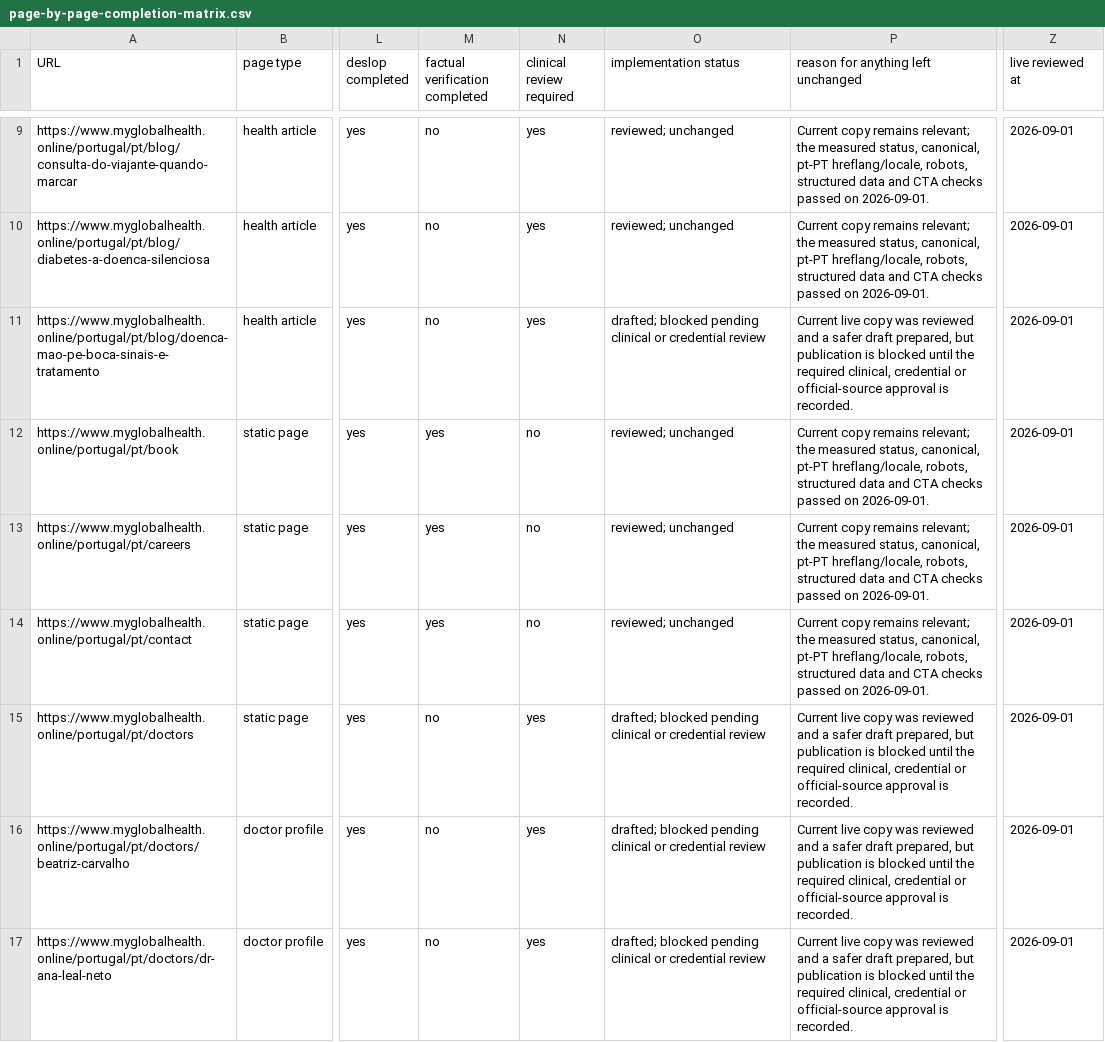
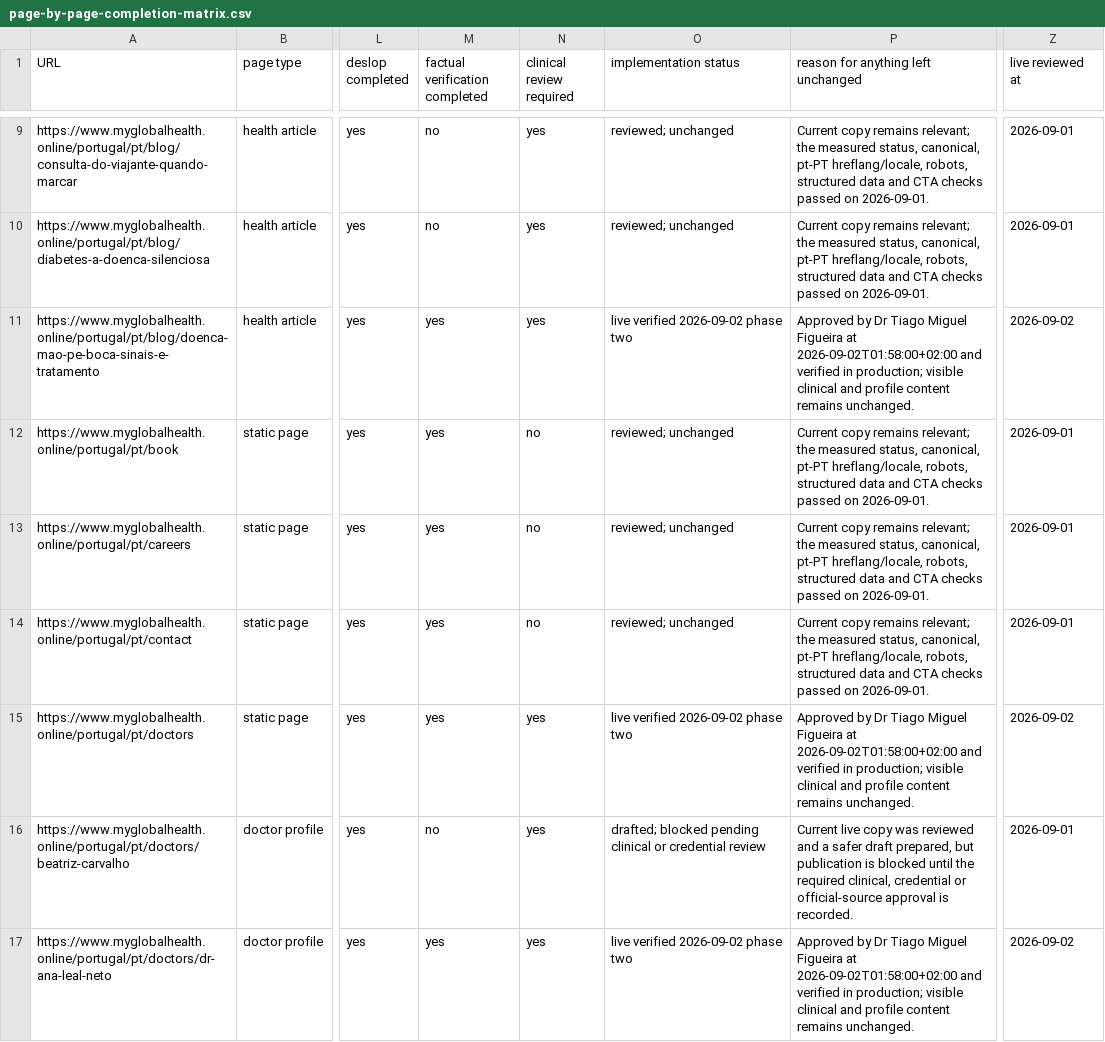
Before and after one commit to myglobalhealthonline/global-health-website, a CSV file: seo/portugal/page-by-page-completion-matrix.csv, drawn as a sheet; only a part is shown, gaps mark what is left out; the diff covers the shown part only; the diff names each change by its address in the sheet, - before the commit and + after, or states it on an @@ line.

```diff
--- a/seo/portugal/page-by-page-completion-matrix.csv
+++ b/seo/portugal/page-by-page-completion-matrix.csv
-M11 (factual verification completed): no
+M11 (factual verification completed): yes
-O11 (implementation status): drafted; blocked pending clinical or credential review
+O11 (implementation status): live verified 2026-09-02 phase two
-P11: Current live copy was reviewed and a safer draft prepared, but publication is blocked until the required clinical, credential or official-source approval is recorded.
+P11: Approved by Dr Tiago Miguel Figueira at 2026-09-02T01:58:00+02:00 and verified in production; visible clinical and profile content remains unchanged.
-Z11 (live reviewed at): 2026-09-01
+Z11 (live reviewed at): 2026-09-02
-M15 (factual verification completed): no
+M15 (factual verification completed): yes
-O15 (implementation status): drafted; blocked pending clinical or credential review
+O15 (implementation status): live verified 2026-09-02 phase two
-P15: Current live copy was reviewed and a safer draft prepared, but publication is blocked until the required clinical, credential or official-source approval is recorded.
+P15: Approved by Dr Tiago Miguel Figueira at 2026-09-02T01:58:00+02:00 and verified in production; visible clinical and profile content remains unchanged.
-Z15 (live reviewed at): 2026-09-01
+Z15 (live reviewed at): 2026-09-02
-M17 (factual verification completed): no
+M17 (factual verification completed): yes
-O17 (implementation status): drafted; blocked pending clinical or credential review
+O17 (implementation status): live verified 2026-09-02 phase two
-P17: Current live copy was reviewed and a safer draft prepared, but publication is blocked until the required clinical, credential or official-source approval is recorded.
+P17: Approved by Dr Tiago Miguel Figueira at 2026-09-02T01:58:00+02:00 and verified in production; visible clinical and profile content remains unchanged.
-Z17 (live reviewed at): 2026-09-01
+Z17 (live reviewed at): 2026-09-02
```
Also changed, not shown: 52 edited cells elsewhere in this file, seo/portugal/clinical-review-register.csv, 9 other files.
